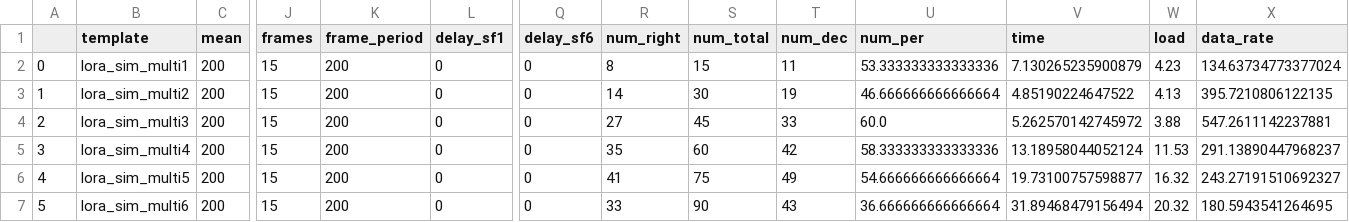
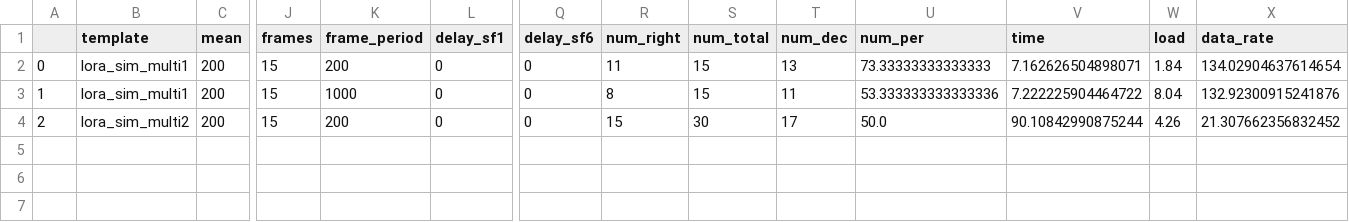
Before and after one commit to martynvdijke/gr-lora_sdr-profiler, a CSV file: results/profiled_multi.csv, drawn as a sheet; only a part is shown, gaps mark what is left out; rows hold the shown columns only; the diff names each change by its address in the sheet, - before the commit and + after, or states it on an @@ line.

```diff
--- a/results/profiled_multi.csv
+++ b/results/profiled_multi.csv
-R2 (num_right): 8
+R2 (num_right): 11
-T2 (num_dec): 11
+T2 (num_dec): 13
-U2 (num_per): 53.333333333333336
+U2 (num_per): 73.33333333333333
-V2 (time): 7.130265235900879
+V2 (time): 7.162626504898071
-W2 (load): 4.23
+W2 (load): 1.84
-X2 (data_rate): 134.63734773377024
+X2 (data_rate): 134.02904637614654
-B3 (template): lora_sim_multi2
+B3 (template): lora_sim_multi1
-K3 (frame_period): 200
+K3 (frame_period): 1000
-R3 (num_right): 14
+R3 (num_right): 8
-S3 (num_total): 30
+S3 (num_total): 15
-T3 (num_dec): 19
+T3 (num_dec): 11
-U3 (num_per): 46.666666666666664
+U3 (num_per): 53.333333333333336
-V3 (time): 4.85190224647522
+V3 (time): 7.222225904464722
-W3 (load): 4.13
+W3 (load): 8.04
-X3 (data_rate): 395.7210806122135
+X3 (data_rate): 132.92300915241876
-B4 (template): lora_sim_multi3
+B4 (template): lora_sim_multi2
-R4 (num_right): 27
+R4 (num_right): 15
-S4 (num_total): 45
+S4 (num_total): 30
-T4 (num_dec): 33
+T4 (num_dec): 17
-U4 (num_per): 60.0
+U4 (num_per): 50.0
-V4 (time): 5.262570142745972
+V4 (time): 90.10842990875244
-W4 (load): 3.88
+W4 (load): 4.26
-X4 (data_rate): 547.2611142237881
+X4 (data_rate): 21.307662356832452
-row 5: 3 | lora_sim_multi4 | 200 | 15 | 200 | 0 | 0 | 35 | 60 | 42 | 58.333333333333336 | 13.18958044052124 | 11.53 | 291.13890447968237
-row 6: 4 | lora_sim_multi5 | 200 | 15 | 200 | 0 | 0 | 41 | 75 | 49 | 54.666666666666664 | 19.73100757598877 | 16.32 | 243.27191510692327
-row 7: 5 | lora_sim_multi6 | 200 | 15 | 200 | 0 | 0 | 33 | 90 | 43 | 36.666666666666664 | 31.89468479156494 | 20.32 | 180.5943541264695
```
Also changed, not shown: results/profiled_single.csv, 4 other files.
